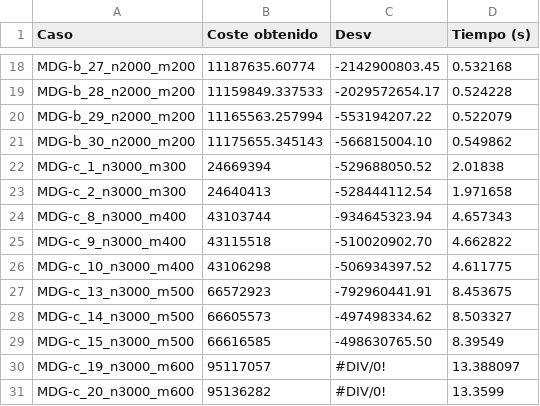
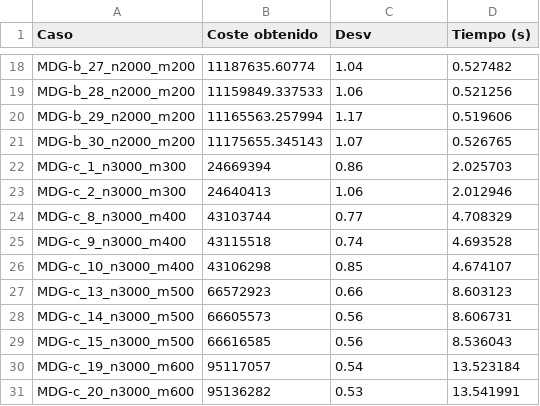
Before and after one commit to dcabezas98/MH, a CSV file: P3/results/tablas/BMB.csv, drawn as a sheet; only a part is shown, gaps mark what is left out; the diff covers the shown part only; the diff names each change by its address in the sheet, - before the commit and + after, or states it on an @@ line.

```diff
--- a/P3/results/tablas/BMB.csv
+++ b/P3/results/tablas/BMB.csv
-C18 (Desv): -2142900803.45
+C18 (Desv): 1.04
-D18 (Tiempo (s)): 0.532168
+D18 (Tiempo (s)): 0.527482
-C19 (Desv): -2029572654.17
+C19 (Desv): 1.06
-D19 (Tiempo (s)): 0.524228
+D19 (Tiempo (s)): 0.521256
-C20 (Desv): -553194207.22
+C20 (Desv): 1.17
-D20 (Tiempo (s)): 0.522079
+D20 (Tiempo (s)): 0.519606
-C21 (Desv): -566815004.10
+C21 (Desv): 1.07
-D21 (Tiempo (s)): 0.549862
+D21 (Tiempo (s)): 0.526765
-C22 (Desv): -529688050.52
+C22 (Desv): 0.86
-D22 (Tiempo (s)): 2.01838
+D22 (Tiempo (s)): 2.025703
-C23 (Desv): -528444112.54
+C23 (Desv): 1.06
-D23 (Tiempo (s)): 1.971658
+D23 (Tiempo (s)): 2.012946
-C24 (Desv): -934645323.94
+C24 (Desv): 0.77
-D24 (Tiempo (s)): 4.657343
+D24 (Tiempo (s)): 4.708329
-C25 (Desv): -510020902.70
+C25 (Desv): 0.74
-D25 (Tiempo (s)): 4.662822
+D25 (Tiempo (s)): 4.693528
-C26 (Desv): -506934397.52
+C26 (Desv): 0.85
-D26 (Tiempo (s)): 4.611775
+D26 (Tiempo (s)): 4.674107
-C27 (Desv): -792960441.91
+C27 (Desv): 0.66
-D27 (Tiempo (s)): 8.453675
+D27 (Tiempo (s)): 8.603123
-C28 (Desv): -497498334.62
+C28 (Desv): 0.56
-D28 (Tiempo (s)): 8.503327
+D28 (Tiempo (s)): 8.606731
-C29 (Desv): -498630765.50
+C29 (Desv): 0.56
-D29 (Tiempo (s)): 8.39549
+D29 (Tiempo (s)): 8.536043
-C30 (Desv): #DIV/0!
+C30 (Desv): 0.54
-D30 (Tiempo (s)): 13.388097
+D30 (Tiempo (s)): 13.523184
-C31 (Desv): #DIV/0!
+C31 (Desv): 0.53
-D31 (Tiempo (s)): 13.3599
+D31 (Tiempo (s)): 13.541991
```
Also changed, not shown: 32 edited cells elsewhere in this file, P3/results/ILS-ES-proporcional.csv, P3/results/tablas/ES-proporcional.csv, 29 other files.
